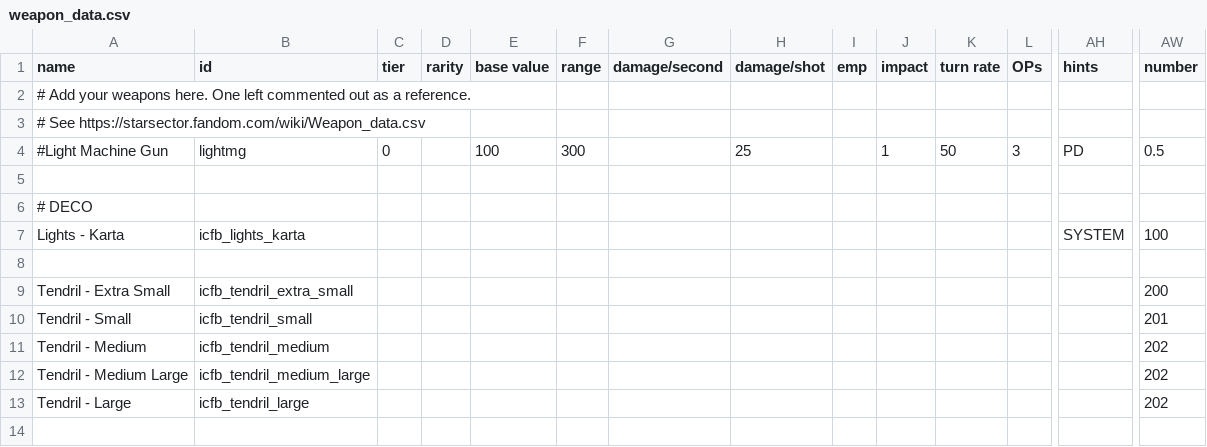
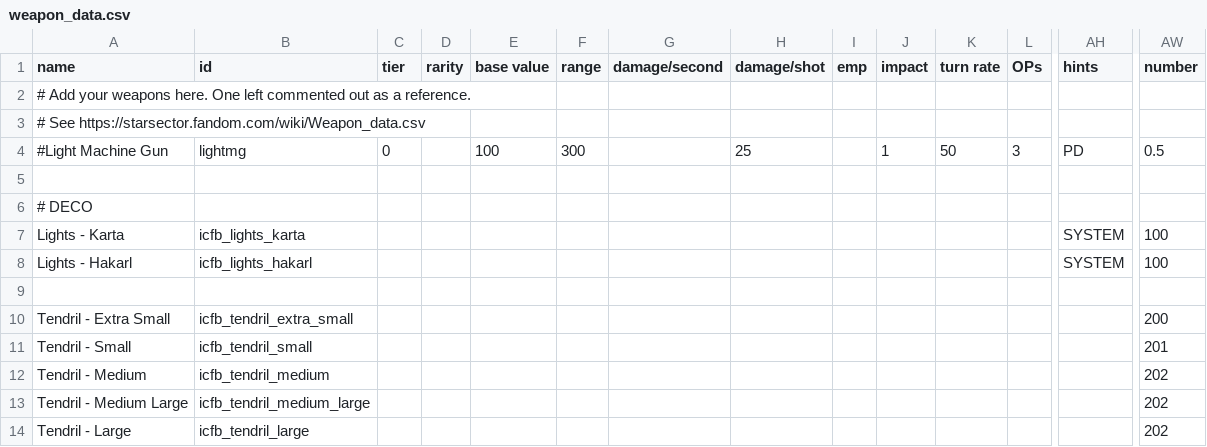
Before and after one commit to JohnShmo/Project_ItCameFromBeyond, a CSV file: data/weapons/weapon_data.csv, drawn as a sheet; only a part is shown, gaps mark what is left out; rows hold the shown columns only; the diff names each change by its address in the sheet, - before the commit and + after, or states it on an @@ line.

Commit message:
Added lights to Hakarl

```diff
--- a/data/weapons/weapon_data.csv
+++ b/data/weapons/weapon_data.csv
+row 8: Lights - Hakarl | icfb_lights_hakarl |  |  |  |  |  |  |  |  |  |  | SYSTEM | 100
```
Also changed, not shown: 19 other files.
